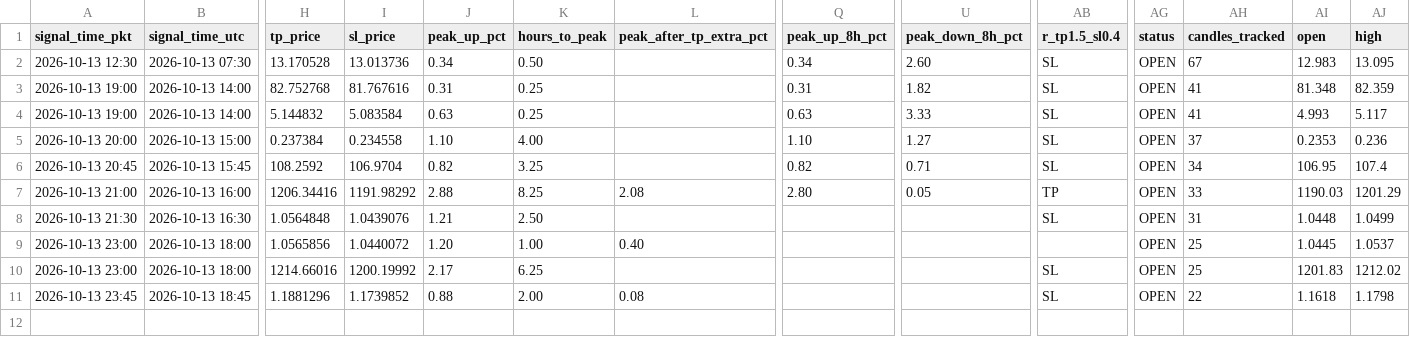
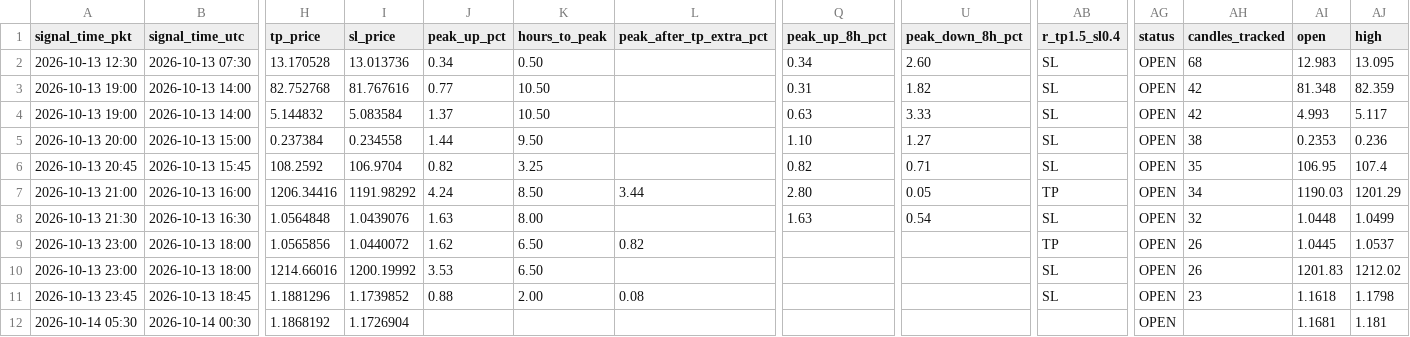
Before and after one commit to yasirhabib01399/bitget-scanner, a CSV file: signals_log.csv, drawn as a sheet; only a part is shown, gaps mark what is left out; rows hold the shown columns only; the diff names each change by its address in the sheet, - before the commit and + after, or states it on an @@ line.

Commit message:
Update signals_log.csv [skip ci]

```diff
--- a/signals_log.csv
+++ b/signals_log.csv
-AH2 (candles_tracked): 67
+AH2 (candles_tracked): 68
-J3 (peak_up_pct): 0.31
+J3 (peak_up_pct): 0.77
-K3:K4 (hours_to_peak): 0.25
+K3:K4 (hours_to_peak): 10.50
-AH3:AH4 (candles_tracked): 41
+AH3:AH4 (candles_tracked): 42
-J4 (peak_up_pct): 0.63
+J4 (peak_up_pct): 1.37
-J5 (peak_up_pct): 1.10
+J5 (peak_up_pct): 1.44
-K5 (hours_to_peak): 4.00
+K5 (hours_to_peak): 9.50
-AH5 (candles_tracked): 37
+AH5 (candles_tracked): 38
-AH6 (candles_tracked): 34
+AH6 (candles_tracked): 35
-J7 (peak_up_pct): 2.88
+J7 (peak_up_pct): 4.24
-K7 (hours_to_peak): 8.25
+K7 (hours_to_peak): 8.50
-L7 (peak_after_tp_extra_pct): 2.08
+L7 (peak_after_tp_extra_pct): 3.44
-AH7 (candles_tracked): 33
+AH7 (candles_tracked): 34
-J8 (peak_up_pct): 1.21
+J8 (peak_up_pct): 1.63
-K8 (hours_to_peak): 2.50
+K8 (hours_to_peak): 8.00
-Q8 (peak_up_8h_pct): (empty)
+Q8 (peak_up_8h_pct): 1.63
-U8 (peak_down_8h_pct): (empty)
+U8 (peak_down_8h_pct): 0.54
-AH8 (candles_tracked): 31
+AH8 (candles_tracked): 32
-J9 (peak_up_pct): 1.20
+J9 (peak_up_pct): 1.62
-K9 (hours_to_peak): 1.00
+K9 (hours_to_peak): 6.50
-L9 (peak_after_tp_extra_pct): 0.40
+L9 (peak_after_tp_extra_pct): 0.82
-AB9 (r_tp1.5_sl0.4): (empty)
+AB9 (r_tp1.5_sl0.4): TP
-AH9:AH10 (candles_tracked): 25
+AH9:AH10 (candles_tracked): 26
-J10 (peak_up_pct): 2.17
+J10 (peak_up_pct): 3.53
-K10 (hours_to_peak): 6.25
+K10 (hours_to_peak): 6.50
-AH11 (candles_tracked): 22
+AH11 (candles_tracked): 23
+row 12: 2026-10-14 05:30 | 2026-10-14 00:30 | 1.1868192 | 1.1726904 |  |  |  |  |  |  | OPEN |  | 1.1681 | 1.181
```
